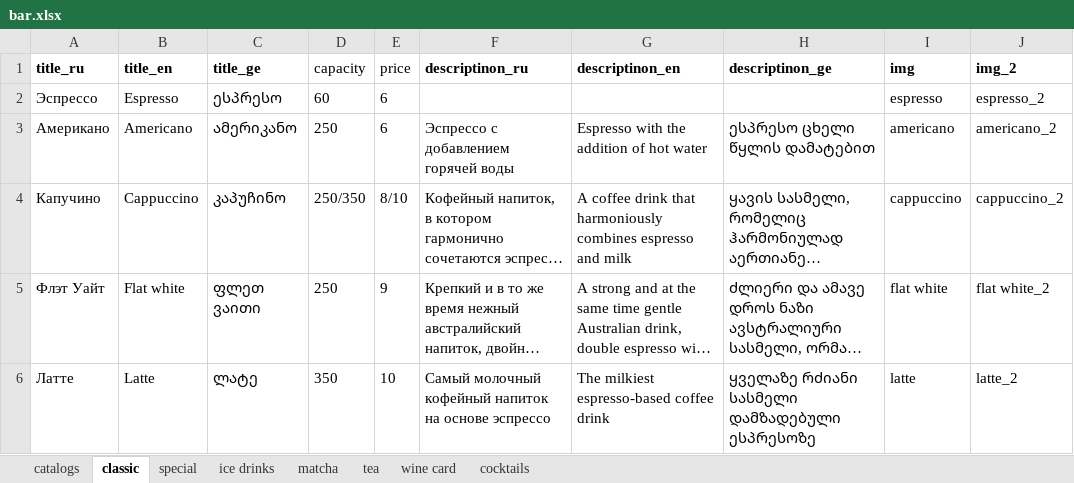
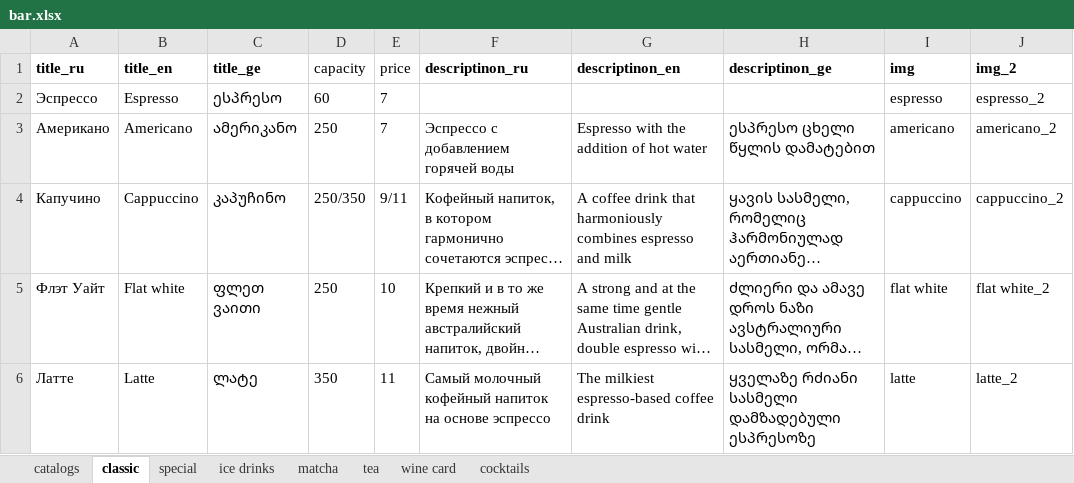
Before and after one commit to GkirillS/GkirillS.github.io, an Excel workbook: public/coffee/bar.xlsx, sheet classic, drawn as a sheet; long unchanged cells end in …; values as stored, in another font and other column widths than the file's, no borders; the diff names each change by its address in the sheet, - before the commit and + after, or states it on an @@ line.

```diff
--- a/public/coffee/bar.xlsx (sheet classic)
+++ b/public/coffee/bar.xlsx (sheet classic)
-E2:E3 (price): 6
+E2:E3 (price): 7
-E4 (price): 8/10
+E4 (price): 9/11
-E5 (price): 9
+E5 (price): 10
-E6 (price): 10
+E6 (price): 11
```
Also changed, not shown: sheet special, sheet ice drinks, sheet matcha.
